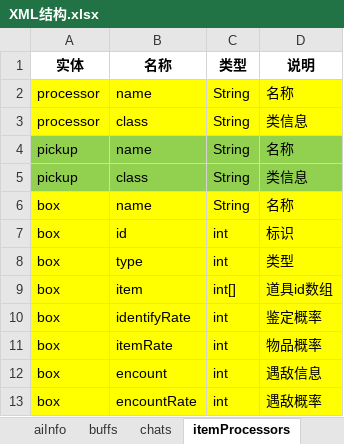
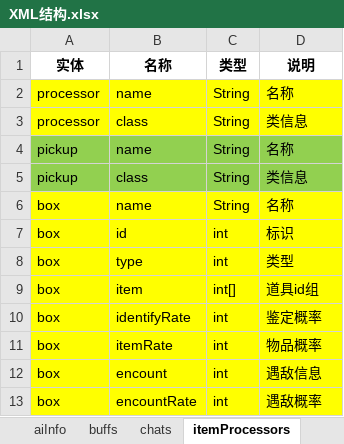
Before and after one commit to zhanxj/CrossGateResource, an Excel workbook: base/XML结构.xlsx, sheet itemProcessors, drawn as a sheet; values as stored, in another font and other column widths than the file's, no borders; the diff names each change by its address in the sheet, - before the commit and + after, or states it on an @@ line.

```diff
--- a/base/XML结构.xlsx (sheet itemProcessors)
+++ b/base/XML结构.xlsx (sheet itemProcessors)
-D9 (说明): 道具id数组
+D9 (说明): 道具id组
```
Also changed, not shown: sheet options, other sheet tabs.
